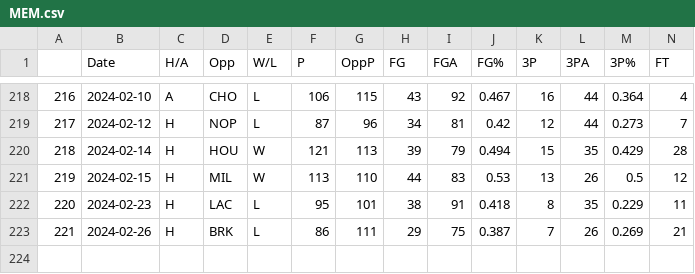
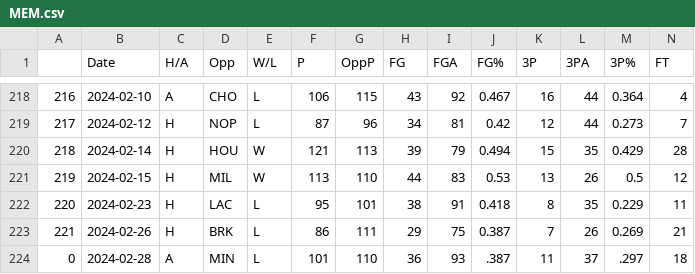
Before and after one commit to NevinG/AIM-F23-Basketball-Predictor, a CSV file: data/MEM.csv, drawn as a sheet; only a part is shown, gaps mark what is left out; rows hold the shown columns only; the diff names each change by its address in the sheet, - before the commit and + after, or states it on an @@ line.

```diff
--- a/data/MEM.csv
+++ b/data/MEM.csv
+row 224: 0 | 2024-02-28 | A | MIN | L | 101 | 110 | 36 | 93 | .387 | 11 | 37 | .297 | 18
```
Also changed, not shown: data/CHI.csv, data/DAL.csv, 12 other files.
